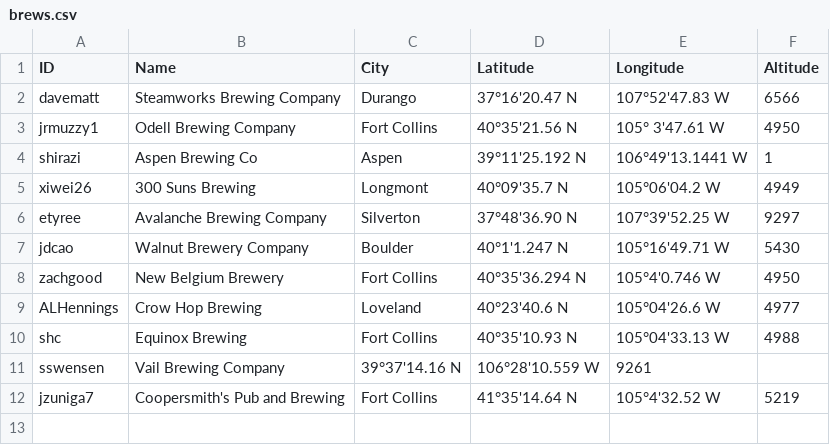
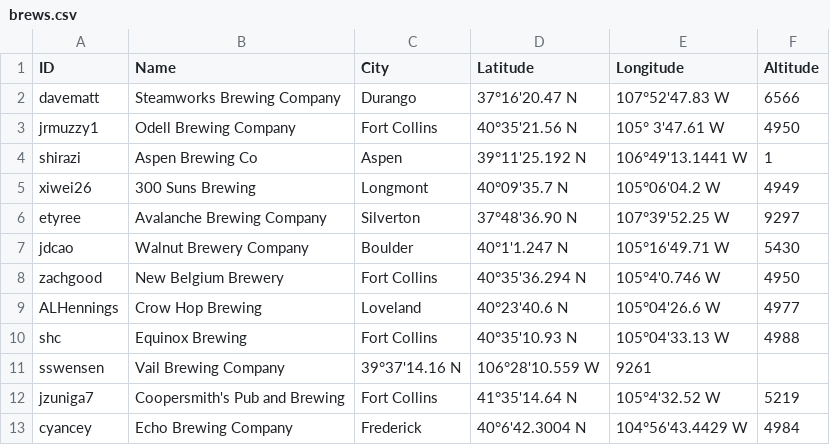
Before and after one commit to csu2017sp314/class, a CSV file: brews.csv, drawn as a sheet.

Commit message:
Update brews.csv

```diff
--- a/brews.csv
+++ b/brews.csv
@@ -12 +12,2 @@ sswensen,Vail Brewing Company,39°37'14.16 N, 106°28'10.559 W,9261
 jzuniga7,Coopersmith's Pub and Brewing,Fort Collins,41°35'14.64 N, 105°4'32.52 W,5219
+cyancey, Echo Brewing Company, Frederick, 40°6'42.3004 N, 104°56'43.4429 W, 4984
```
